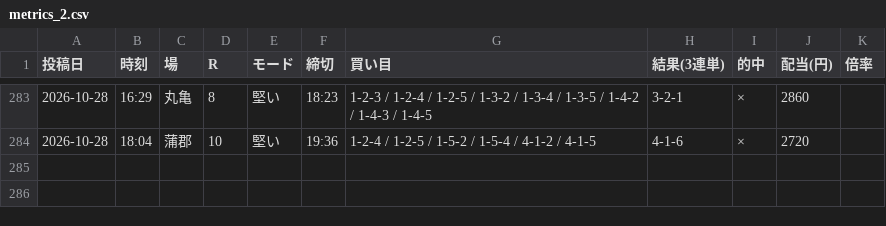
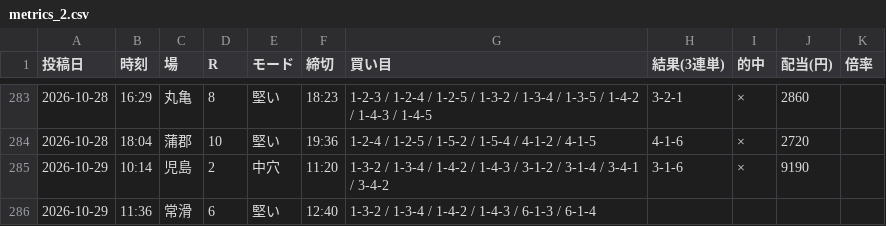
Before and after one commit to Growth37/kyotei-threads-bot, a CSV file: metrics_2.csv, drawn as a sheet; only a part is shown, gaps mark what is left out.

Commit message:
metrics: 2号の的中結果を更新

```diff
--- a/metrics_2.csv
+++ b/metrics_2.csv
@@ -284 +284,3 @@
 2026-10-28,18:04,蒲郡,10,堅い,19:36,1-2-4 / 1-2-5 / 1-5-2 / 1-5-4 / 4-1-2 / 4-1-5,4-1-6,×,2720,
+2026-10-29,10:14,児島,2,中穴,11:20,1-3-2 / 1-3-4 / 1-4-2 / 1-4-3 / 3-1-2 / 3-1-4 / 3-4-1 / 3-4-2,3-1-6,×,9190,
+2026-10-29,11:36,常滑,6,堅い,12:40,1-3-2 / 1-3-4 / 1-4-2 / 1-4-3 / 6-1-3 / 6-1-4,,,,
```
Also changed, not shown: 1 other file.
